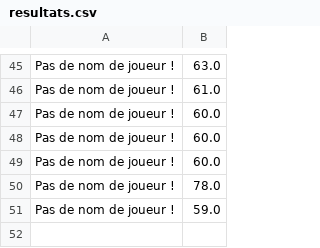
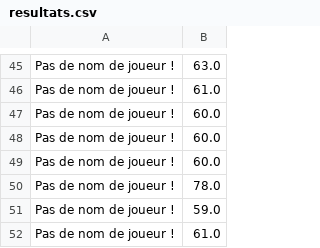
Before and after one commit to Jajouuuuu/Morpion, a CSV file: Morpion/resultats.csv, drawn as a sheet; only a part is shown, gaps mark what is left out; the diff names each change by its address in the sheet, - before the commit and + after, or states it on an @@ line.

```diff
--- a/Morpion/resultats.csv
+++ b/Morpion/resultats.csv
+row 52: Pas de nom de joueur ! | 61.0
```
Also changed, not shown: 16 other files.
